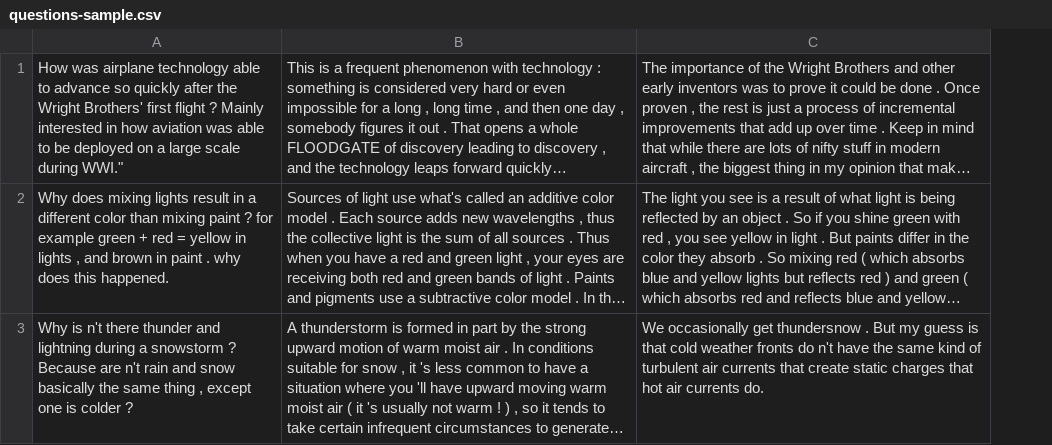
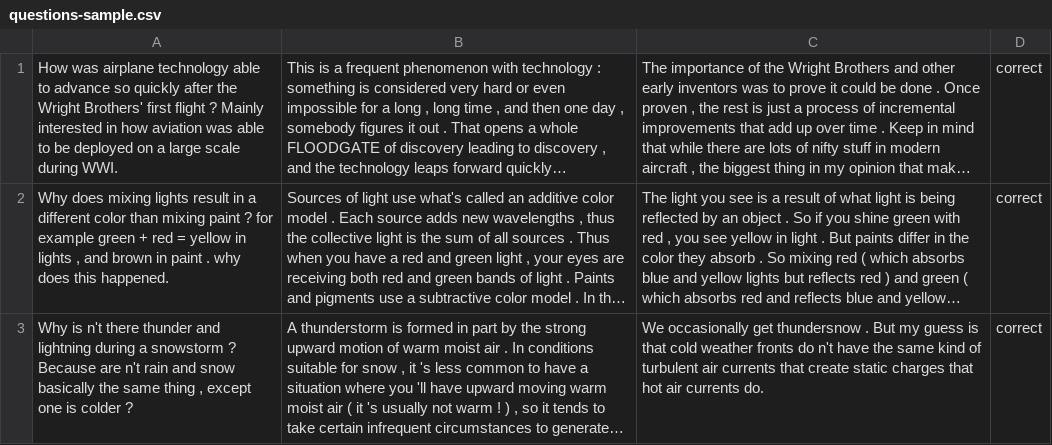
Before and after one commit to tuhina2313/cognitive-load, a CSV file: questions-sample.csv, drawn as a sheet; long unchanged cells end in …; the diff names each change by its address in the sheet, - before the commit and + after, or states it on an @@ line.

Commit message:
Updating questions file

```diff
--- a/questions-sample.csv
+++ b/questions-sample.csv
+column D, rows 1-3: all correct
-A1: …scale during WWI."
+A1: …scale during WWI.
```
